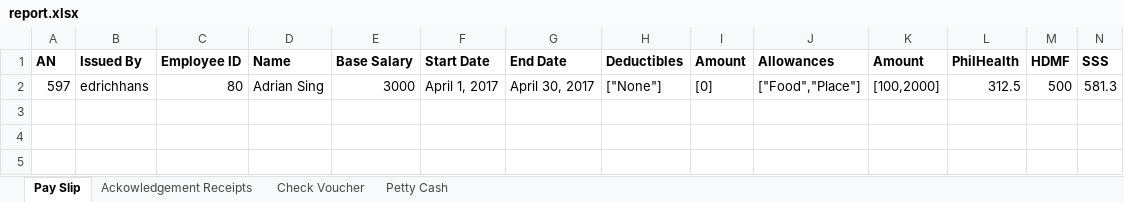
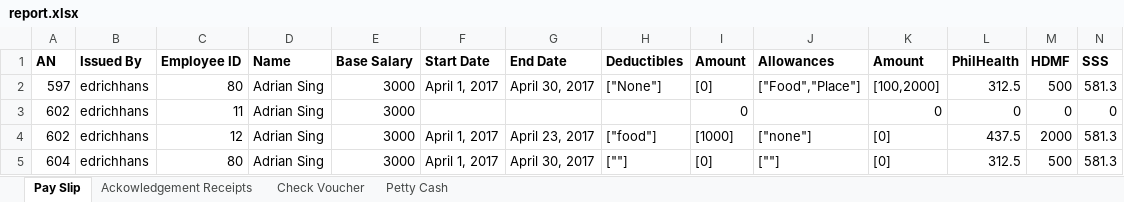
Before and after one commit to edrichhans/ApplesAndBerries, an Excel workbook: uploads/report.xlsx, sheet Pay Slip, drawn as a sheet; only a part is shown; values as stored, in another font and other column widths than the file's, no borders; rows hold the shown columns only; the diff names each change by its address in the sheet, - before the commit and + after, or states it on an @@ line.

```diff
--- a/uploads/report.xlsx (sheet Pay Slip)
+++ b/uploads/report.xlsx (sheet Pay Slip)
+row 3: 602 | edrichhans | 11 | Adrian Sing | 3000 |  |  |  | 0 |  | 0 | 0 | 0 | 0
+row 4: 602 | edrichhans | 12 | Adrian Sing | 3000 | April 1, 2017 | April 23, 2017 | ["food"] | [1000] | ["none"] | [0] | 437.5 | 2000 | 581.3
+row 5: 604 | edrichhans | 80 | Adrian Sing | 3000 | April 1, 2017 | April 30, 2017 | [""] | [0] | [""] | [0] | 312.5 | 500 | 581.3
```
Also changed, not shown: sheet Ackowledgement Receipts, sheet Check Voucher, 10 other files.
